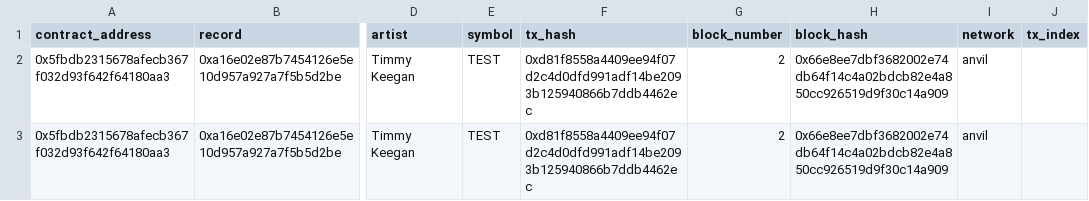
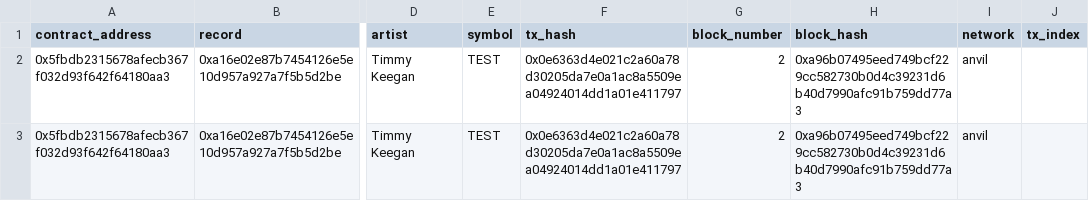
Before and after one commit to 3-Records/user-interface, a CSV file: recordFactoryIndexer/generated_csv/RecordFactory/recordfactory-recorddeployed.csv, drawn as a sheet; only a part is shown, gaps mark what is left out; the diff names each change by its address in the sheet, - before the commit and + after, or states it on an @@ line.

```diff
--- a/recordFactoryIndexer/generated_csv/RecordFactory/recordfactory-recorddeployed.csv
+++ b/recordFactoryIndexer/generated_csv/RecordFactory/recordfactory-recorddeployed.csv
-F2:F3 (tx_hash): 0xd81f8558a4409ee94f07d2c4d0dfd991adf14be2093b125940866b7ddb4462ec
+F2:F3 (tx_hash): 0x0e6363d4e021c2a60a78d30205da7e0a1ac8a5509ea04924014dd1a01e411797
-H2:H3 (block_hash): 0x66e8ee7dbf3682002e74db64f14c4a02bdcb82e4a850cc926519d9f30c14a909
+H2:H3 (block_hash): 0xa96b07495eed749bcf229cc582730b0d4c39231d6b40d7990afc91b759dd77a3
```
Also changed, not shown: 5 other files.
